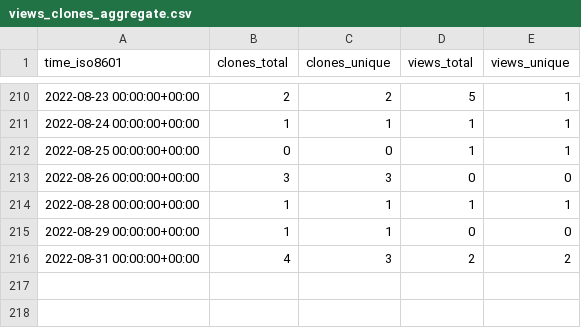
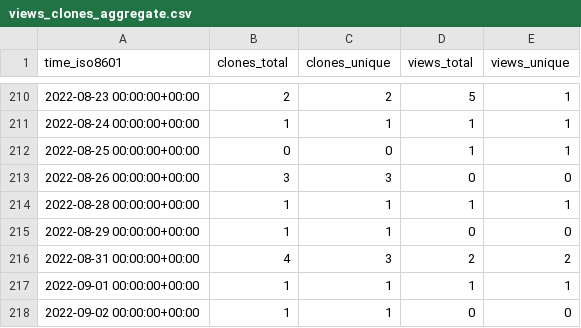
Before and after one commit to evil-shrike/triggerator-stats, a CSV file: google/triggerator/ghrs-data/views_clones_aggregate.csv, drawn as a sheet; only a part is shown, gaps mark what is left out.

```diff
--- a/google/triggerator/ghrs-data/views_clones_aggregate.csv
+++ b/google/triggerator/ghrs-data/views_clones_aggregate.csv
@@ -216 +216,3 @@ time_iso8601,clones_total,clones_unique,views_total,views_unique
 2022-08-31 00:00:00+00:00,4,3,2,2
+2022-09-01 00:00:00+00:00,1,1,1,1
+2022-09-02 00:00:00+00:00,1,1,0,0
```
Also changed, not shown: 1 other file.
